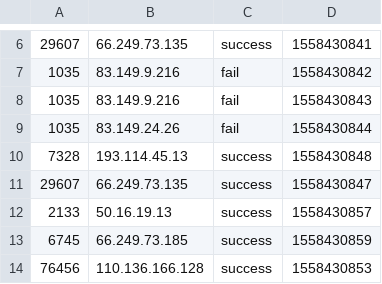
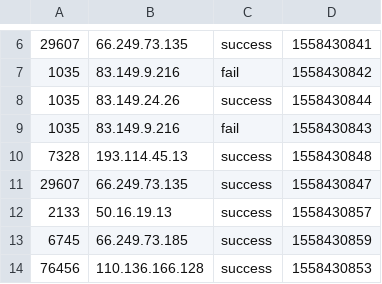
Before and after one commit to atguigu-WHAlex/flink-200821, a CSV file: input/LoginLog.csv, drawn as a sheet; only a part is shown, gaps mark what is left out; removed rows and columns are numbered as before the commit, all else as after; the diff names each change by its address in the sheet, - before the commit and + after, or states it on an @@ line.

```diff
--- a/input/LoginLog.csv
+++ b/input/LoginLog.csv
+row 8: 1035 | 83.149.24.26 | success | 1558430844
-row 9: 1035 | 83.149.24.26 | fail | 1558430844
```
Also changed, not shown: 3 other files.
